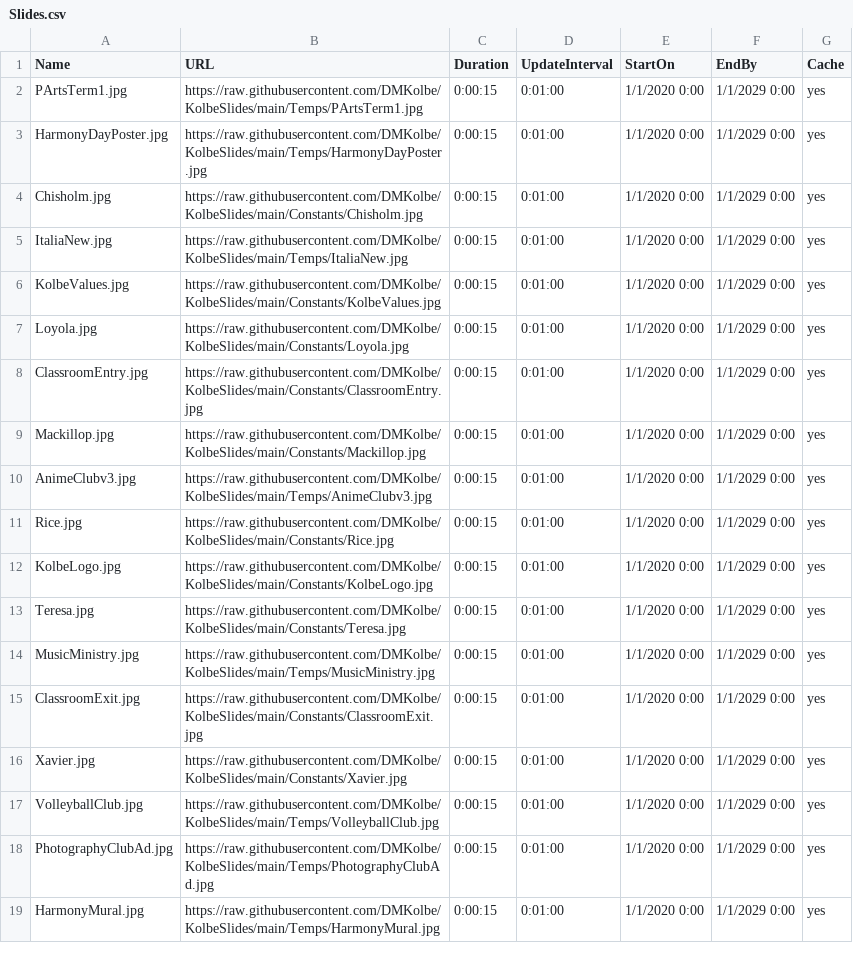
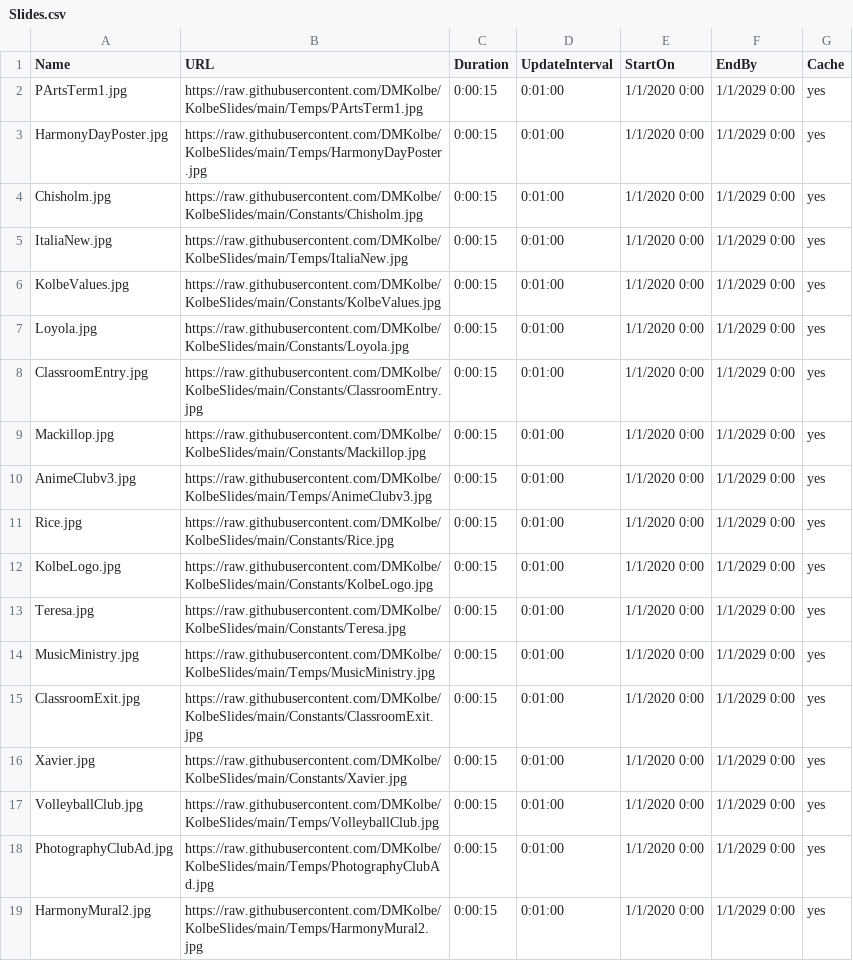
Before and after one commit to DMKolbe/KolbeSlides, a CSV file: Slides.csv, drawn as a sheet.

Commit message:
Update Slides.csv

```diff
--- a/Slides.csv
+++ b/Slides.csv
@@ -18,2 +18,2 @@ VolleyballClub.jpg,https://raw.githubusercontent.com/DMKolbe/KolbeSlides/main/Te
 PhotographyClubAd.jpg,https://raw.githubusercontent.com/DMKolbe/KolbeSlides/main/Temps/PhotographyClubAd.jpg,0:00:15,0:01:00,1/1/2020 0:00,1/1/2029 0:00,yes
-HarmonyMural.jpg,https://raw.githubusercontent.com/DMKolbe/KolbeSlides/main/Temps/HarmonyMural.jpg,0:00:15,0:01:00,1/1/2020 0:00,1/1/2029 0:00,yes
+HarmonyMural2.jpg,https://raw.githubusercontent.com/DMKolbe/KolbeSlides/main/Temps/HarmonyMural2.jpg,0:00:15,0:01:00,1/1/2020 0:00,1/1/2029 0:00,yes
```
